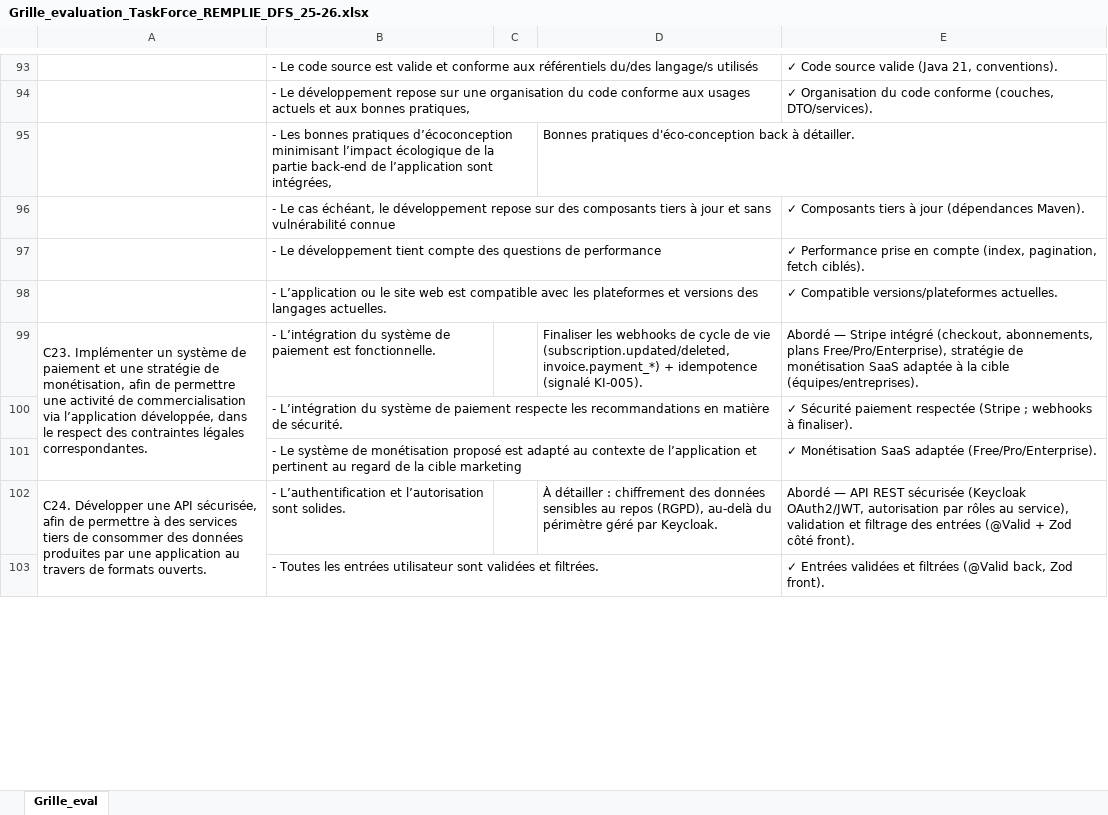
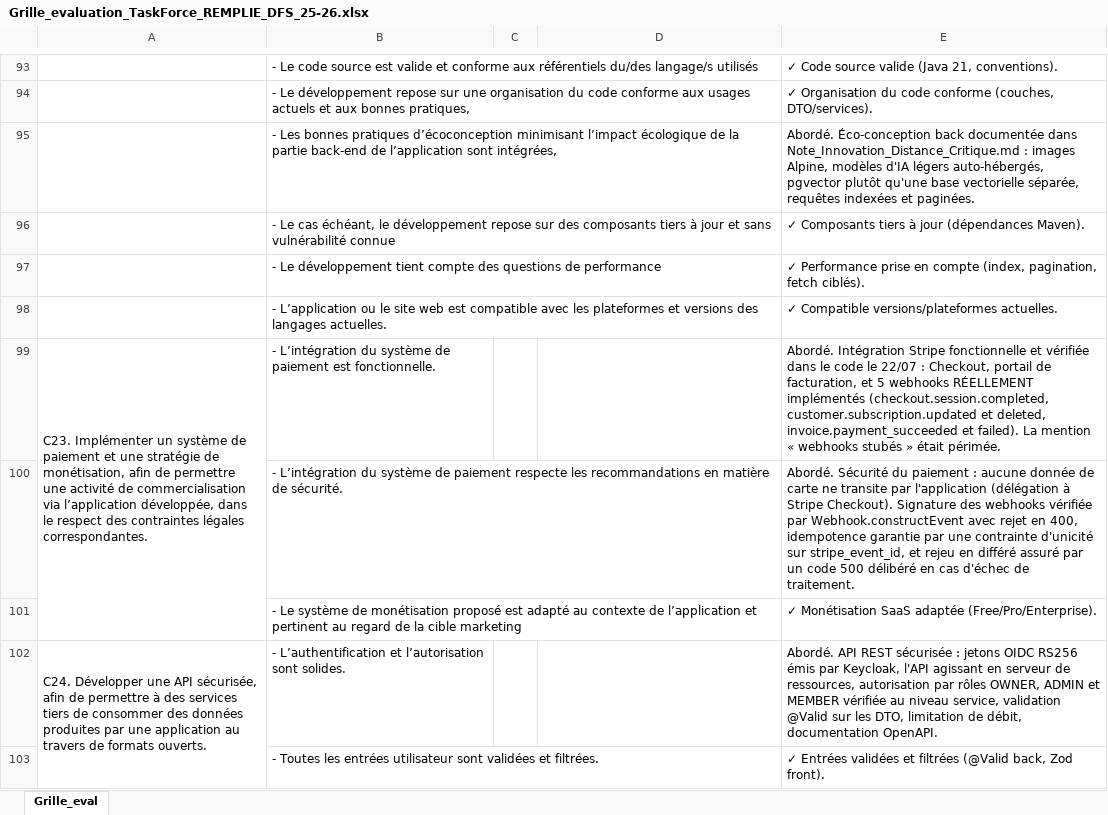
Before and after one commit to taskforce-project/taskforce-docs, an Excel workbook: memoire/Grille_evaluation_TaskForce_REMPLIE_DFS_25-26.xlsx, sheet Grille_eval, drawn as a sheet; only a part is shown, gaps mark what is left out; values as stored, in another font and other column widths than the file's, no cell formats; removed rows and columns are numbered as before the commit, all else as after; the diff covers the shown part only; the diff names each change by its address in the sheet, - before the commit and + after, or states it on an @@ line.

```diff
--- a/memoire/Grille_evaluation_TaskForce_REMPLIE_DFS_25-26.xlsx (sheet Grille_eval)
+++ b/memoire/Grille_evaluation_TaskForce_REMPLIE_DFS_25-26.xlsx (sheet Grille_eval)
-row 95:  | - Les bonnes pratiques d’écoconception minimisant l’impact écologique de la partie back-end de l’application sont intégrées, |  | Bonnes pratiques d'éco-conception back à détailler.
+row 95:  | - Les bonnes pratiques d’écoconception minimisant l’impact écologique de la partie back-end de l’application sont intégrées, |  |  | Abordé. Éco-conception back documentée dans Note_Innovation_Distance_Critique.md : images Alpine, modèles d'IA légers auto-hébergés, pgvector plutôt qu'une base vectorielle séparée, requêtes indexées et paginées.
-D99: Finaliser les webhooks de cycle de vie (subscription.updated/deleted, invoice.payment_*) + idempotence (signalé KI-005).
+D99: (empty)
-E99: Abordé — Stripe intégré (checkout, abonnements, plans Free/Pro/Enterprise), stratégie de monétisation SaaS adaptée à la cible (équipes/entreprises).
+E99: Abordé. Intégration Stripe fonctionnelle et vérifiée dans le code le 22/07 : Checkout, portail de facturation, et 5 webhooks RÉELLEMENT implémentés (checkout.session.completed, customer.subscription.updated et deleted, invoice.payment_succeeded et failed). La mention « webhooks stubés » était périmée.
-E100: ✓ Sécurité paiement respectée (Stripe ; webhooks à finaliser).
+E100: Abordé. Sécurité du paiement : aucune donnée de carte ne transite par l'application (délégation à Stripe Checkout). Signature des webhooks vérifiée par Webhook.constructEvent avec rejet en 400, idempotence garantie par une contrainte d'unicité sur stripe_event_id, et rejeu en différé assuré par un code 500 délibéré en cas d'échec de traitement.
-D102: À détailler : chiffrement des données sensibles au repos (RGPD), au-delà du périmètre géré par Keycloak.
+D102: (empty)
-E102: Abordé — API REST sécurisée (Keycloak OAuth2/JWT, autorisation par rôles au service), validation et filtrage des entrées (@Valid + Zod côté front).
+E102: Abordé. API REST sécurisée : jetons OIDC RS256 émis par Keycloak, l'API agissant en serveur de ressources, autorisation par rôles OWNER, ADMIN et MEMBER vérifiée au niveau service, validation @Valid sur les DTO, limitation de débit, documentation OpenAPI.
```
Also changed, not shown: 28 added rows, 28 removed rows and 41 edited cells elsewhere in this sheet, cell formats.
